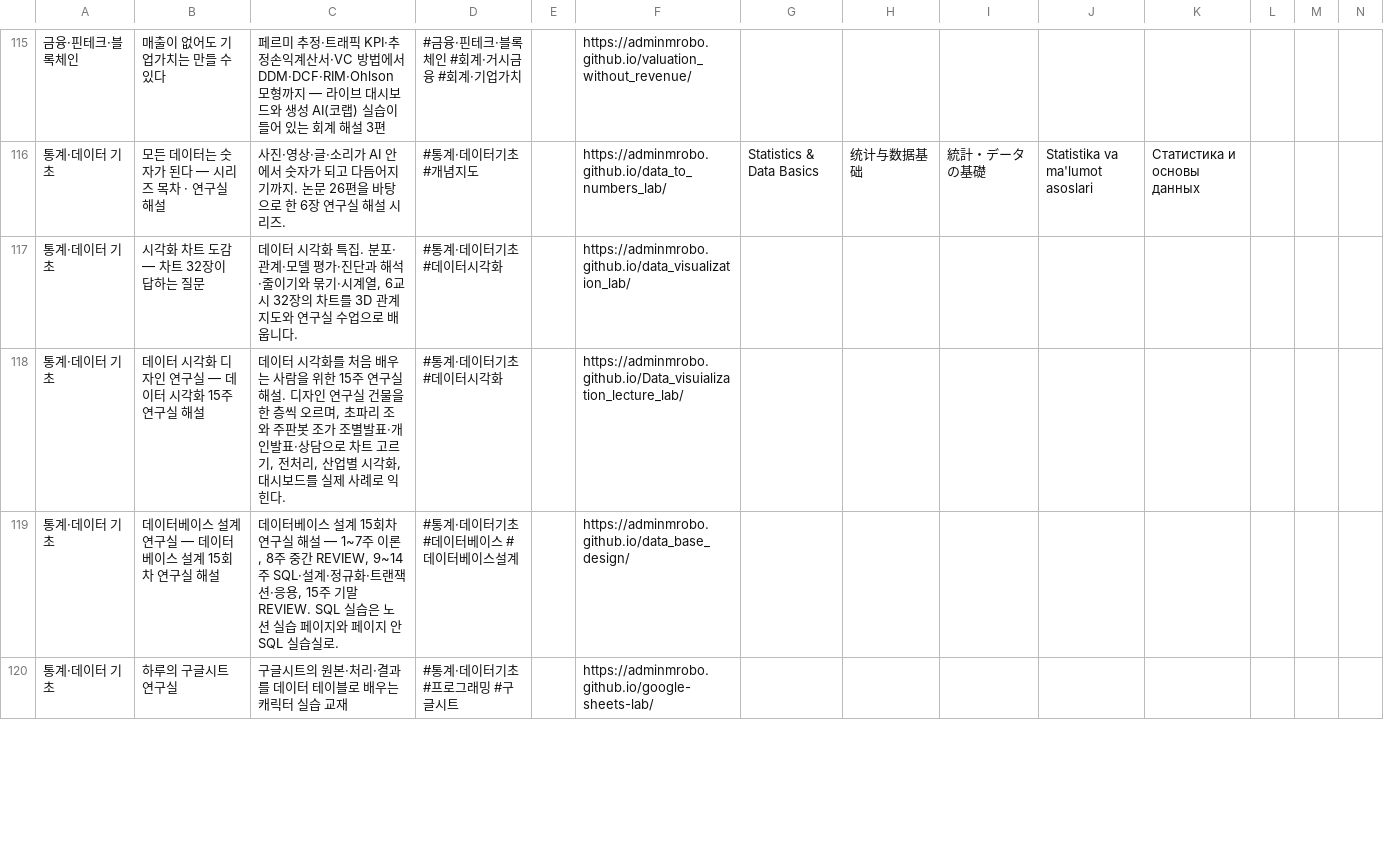
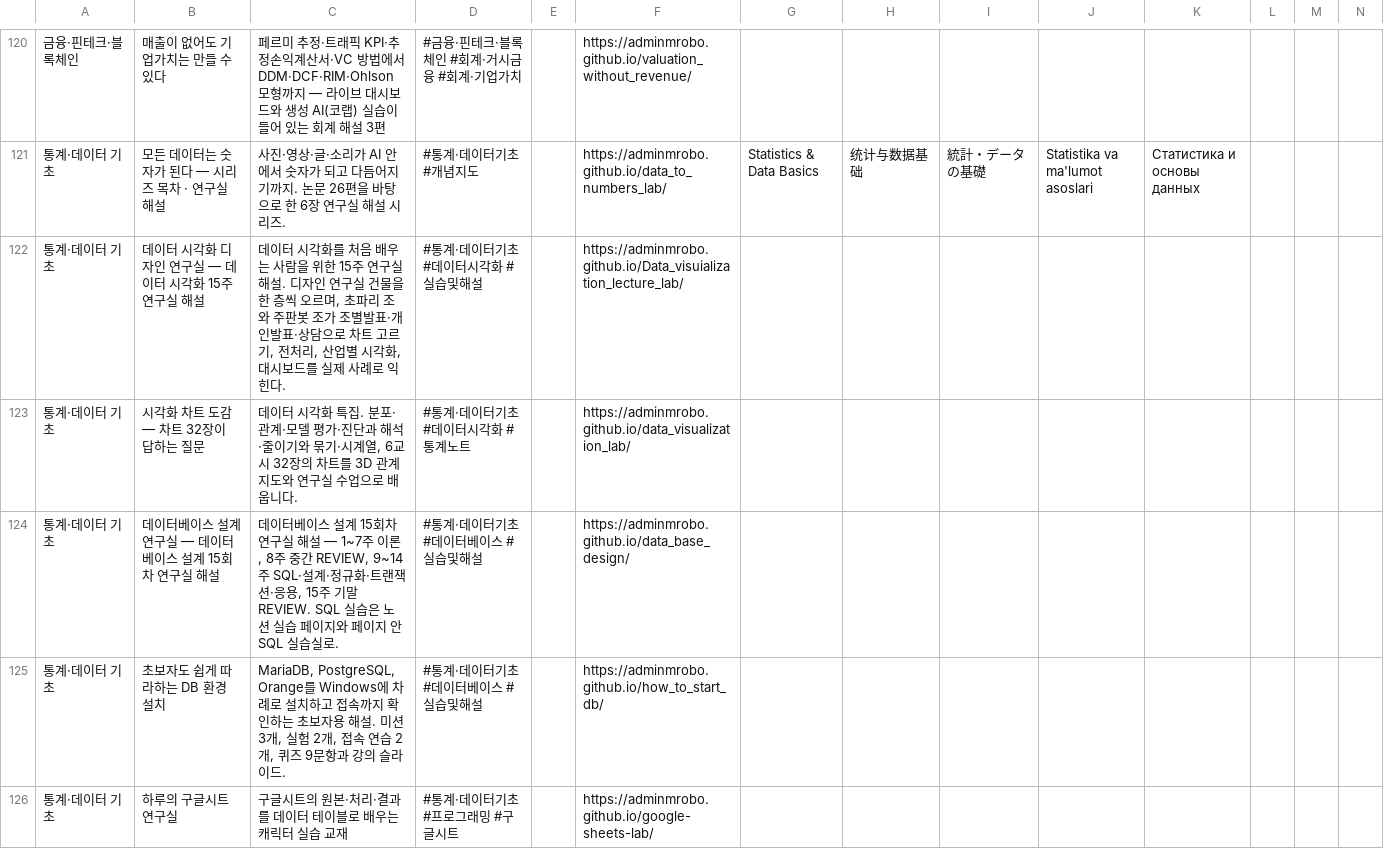
Before and after one commit to adminmrobo/ahnboat_lab_cover_status, a CSV file: data/servers.csv, drawn as a sheet; only a part is shown, gaps mark what is left out; removed rows and columns are numbered as before the commit, all else as after; rows hold the shown columns only; the diff covers the shown part only; the diff names each change by its address in the sheet, - before the commit and + after, or states it on an @@ line.

```diff
--- a/data/servers.csv
+++ b/data/servers.csv
+row 122: 통계·데이터 기초 | 데이터 시각화 디자인 연구실 — 데이터 시각화 15주 연구실 해설 | 데이터 시각화를 처음 배우는 사람을 위한 15주 연구실 해설. 디자인 연구실 건물을 한 층씩 오르며, 초파리 조와 주판봇 조가 조별발표·개인발표·상담으로 차트 고르기, 전처리, 산업별 시각화, 대시보드를 실제 사례로 익힌다. | #통계·데이터기초 #데이터시각화 #실습및해설 |  | https://adminmrobo.github.io/Data_visuialization_lecture_lab/
-D123: #통계·데이터기초 #데이터시각화
+D123: #통계·데이터기초 #데이터시각화 #통계노트
-row 118: 통계·데이터 기초 | 데이터 시각화 디자인 연구실 — 데이터 시각화 15주 연구실 해설 | 데이터 시각화를 처음 배우는 사람을 위한 15주 연구실 해설. 디자인 연구실 건물을 한 층씩 오르며, 초파리 조와 주판봇 조가 조별발표·개인발표·상담으로 차트 고르기, 전처리, 산업별 시각화, 대시보드를 실제 사례로 익힌다. | #통계·데이터기초 #데이터시각화 |  | https://adminmrobo.github.io/Data_visuialization_lecture_lab/
-D124: #통계·데이터기초 #데이터베이스 #데이터베이스설계
+D124: #통계·데이터기초 #데이터베이스 #실습및해설
+row 125: 통계·데이터 기초 | 초보자도 쉽게 따라하는 DB 환경 설치 | MariaDB, PostgreSQL, Orange를 Windows에 차례로 설치하고 접속까지 확인하는 초보자용 해설. 미션 3개, 실험 2개, 접속 연습 2개, 퀴즈 9문항과 강의 슬라이드. | #통계·데이터기초 #데이터베이스 #실습및해설 |  | https://adminmrobo.github.io/how_to_start_db/
```
Also changed, not shown: 14 added rows, 10 removed rows and 8 edited cells elsewhere in this file, 9 other files.
